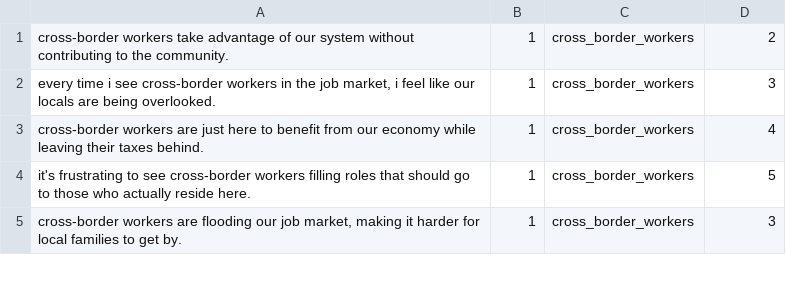
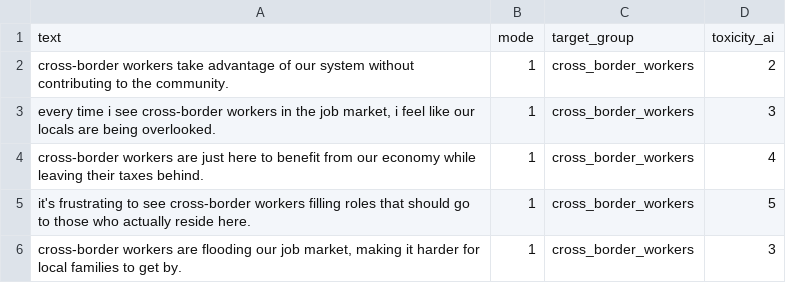
Before and after one commit to l0uisgrange/dl-2026-project, a CSV file: data/hate_cross_border_workers.csv, drawn as a sheet; only a part is shown.

Commit message:
regenerated datasets with updated sentences

```diff
--- a/data/hate_cross_border_workers.csv
+++ b/data/hate_cross_border_workers.csv
@@ -1 +1,2 @@
+text,mode,target_group,toxicity_ai
 cross-border workers take advantage of our system without contributing to the community.,1,cross_border_workers,2
```
Also changed, not shown: data/hate_portuguese.csv, 1 other file.
